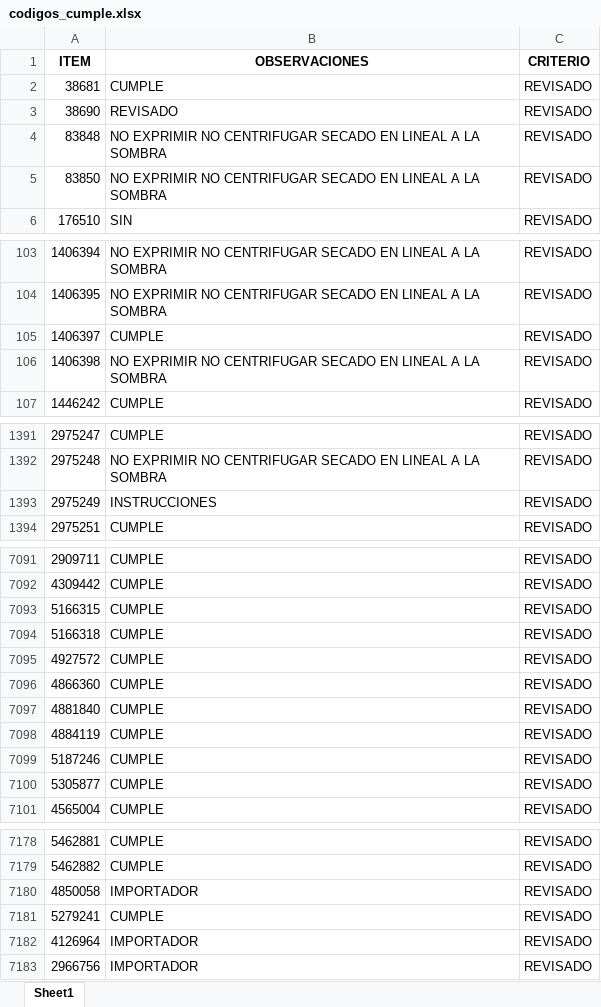
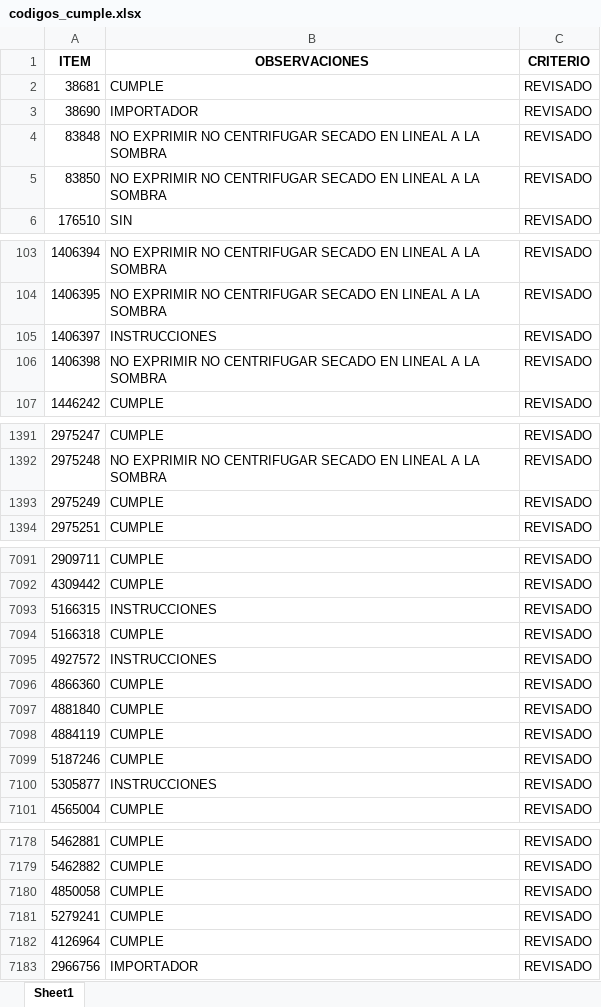
Before and after one commit to EfrainMoralesZ/Tipos-de-procesos, an Excel workbook: archivos/codigos_cumple.xlsx, sheet Sheet1, drawn as a sheet; only a part is shown, gaps mark what is left out; values as stored, in another font and other column widths than the file's, no borders; the diff covers the shown part only; the diff names each change by its address in the sheet, - before the commit and + after, or states it on an @@ line.

```diff
--- a/archivos/codigos_cumple.xlsx (sheet Sheet1)
+++ b/archivos/codigos_cumple.xlsx (sheet Sheet1)
-B3 (OBSERVACIONES): REVISADO
+B3 (OBSERVACIONES): IMPORTADOR
-B105 (OBSERVACIONES): CUMPLE
+B105 (OBSERVACIONES): INSTRUCCIONES
-B1393 (OBSERVACIONES): INSTRUCCIONES
+B1393 (OBSERVACIONES): CUMPLE
-B7093 (OBSERVACIONES): CUMPLE
+B7093 (OBSERVACIONES): INSTRUCCIONES
-B7095 (OBSERVACIONES): CUMPLE
+B7095 (OBSERVACIONES): INSTRUCCIONES
-B7100 (OBSERVACIONES): CUMPLE
+B7100 (OBSERVACIONES): INSTRUCCIONES
-B7180 (OBSERVACIONES): IMPORTADOR
+B7180 (OBSERVACIONES): CUMPLE
-B7182 (OBSERVACIONES): IMPORTADOR
+B7182 (OBSERVACIONES): CUMPLE
```
Also changed, not shown: 12 added rows and 20 edited cells elsewhere in this sheet, 3 other files.
